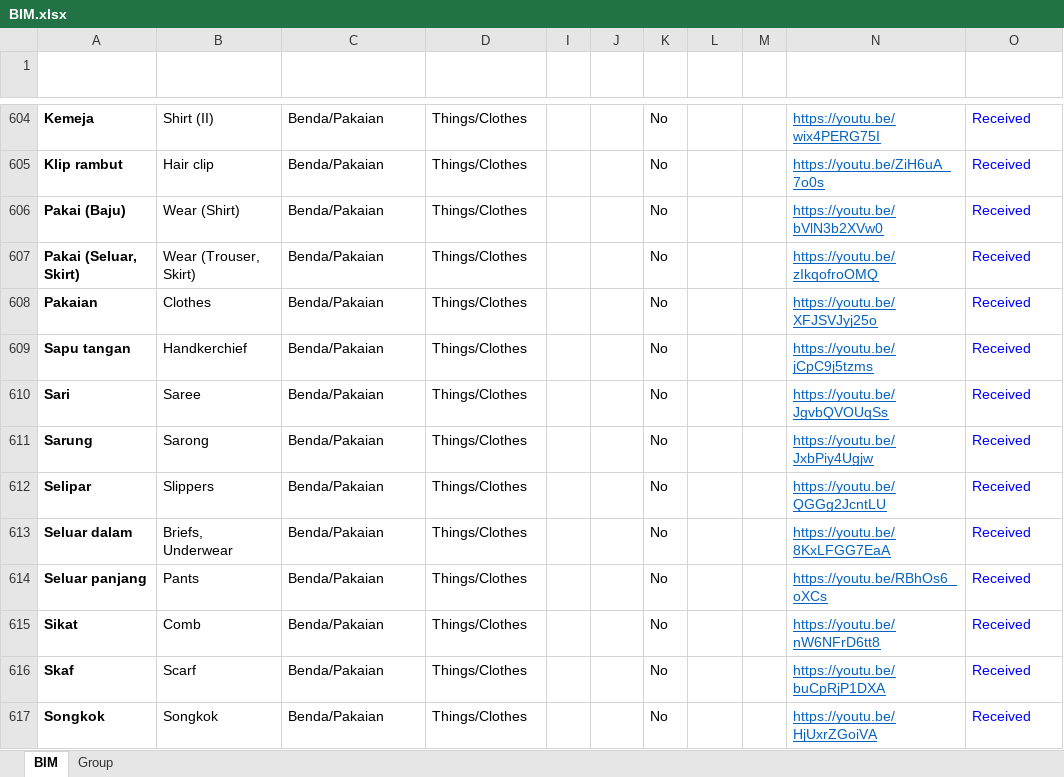
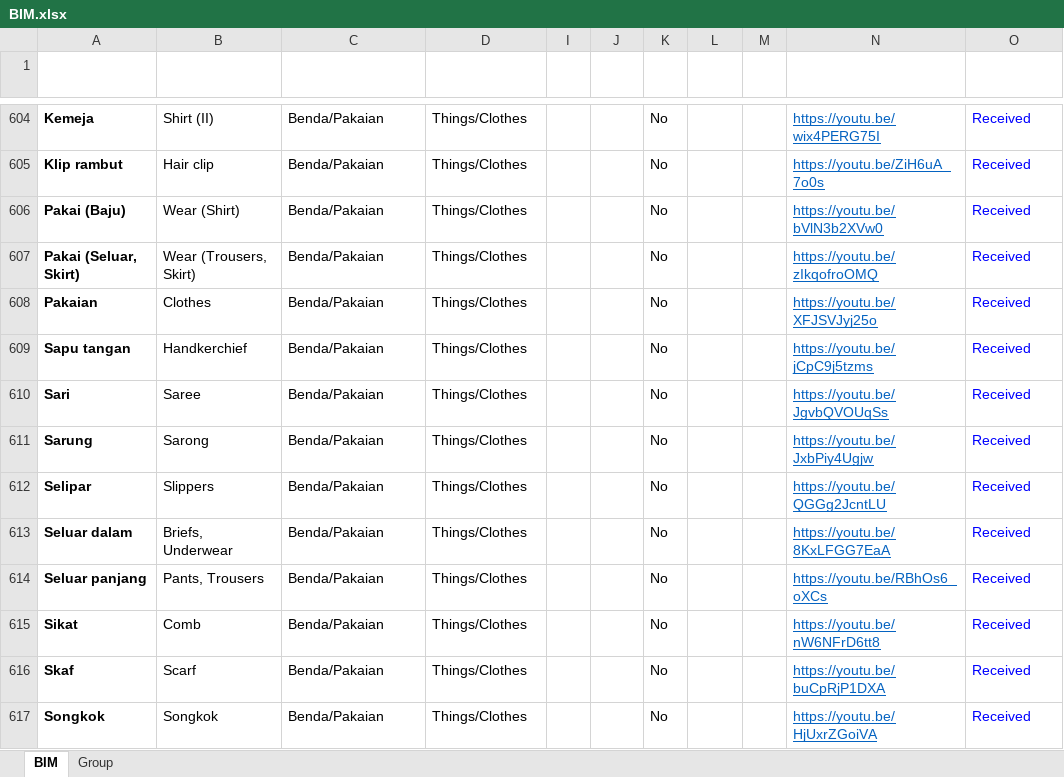
Before and after one commit to malaysiafederationofthedeaf/ggb-mfd-project, an Excel workbook: public/assets/BIM.xlsx, sheet BIM, drawn as a sheet; only a part is shown, gaps mark what is left out; values as stored, in another font and other column widths than the file's, no borders; charts and pictures and conditional formats and table styles not drawn; the diff names each change by its address in the sheet, - before the commit and + after, or states it on an @@ line.

Commit message:
update BIM Sheet seluar panjang

```diff
--- a/public/assets/BIM.xlsx (sheet BIM)
+++ b/public/assets/BIM.xlsx (sheet BIM)
-B607 (Word): Wear (Trouser, Skirt)
+B607 (Word): Wear (Trousers, Skirt)
-B614 (Word): Pants
+B614 (Word): Pants, Trousers
```
